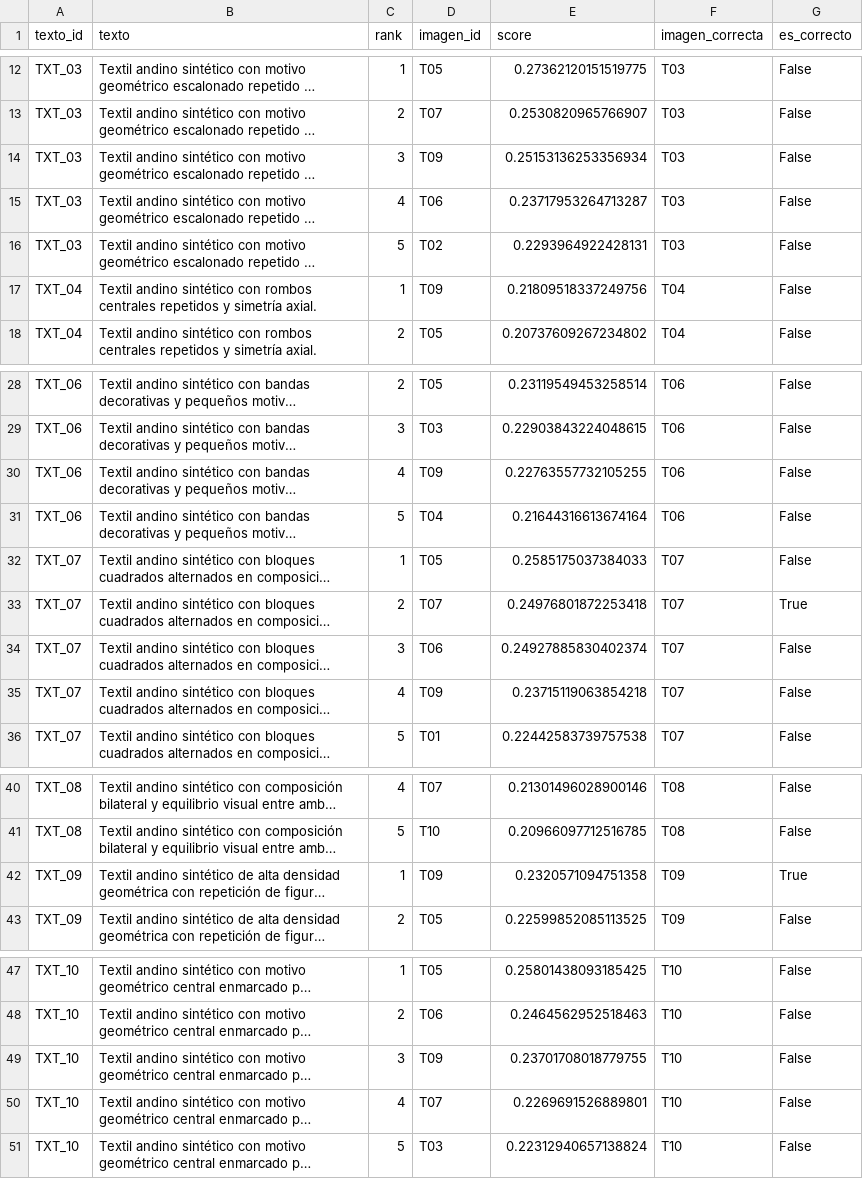
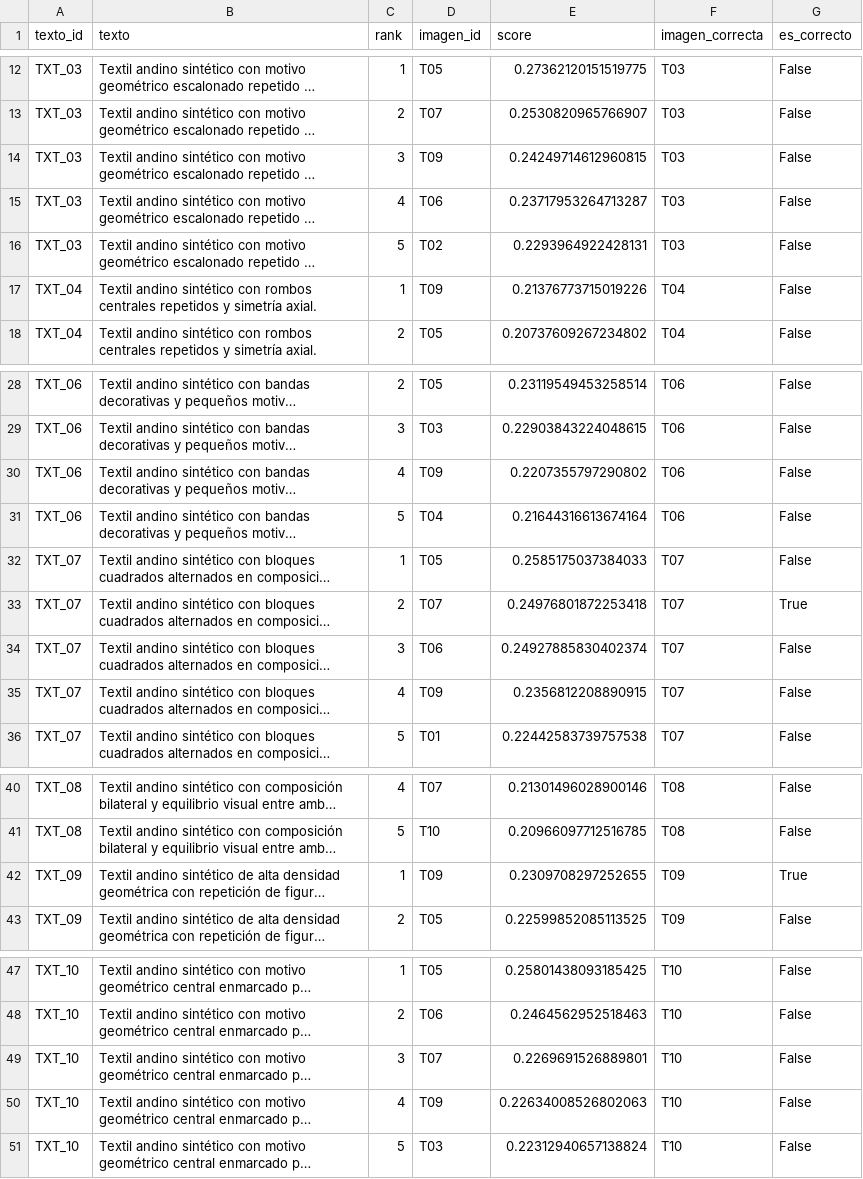
Before and after one commit to hsancheza90-art/mcc225-albef-textiles-andinos, a CSV file: results/text_to_image_rankings_top5.csv, drawn as a sheet; only a part is shown, gaps mark what is left out; long unchanged cells end in …; the diff names each change by its address in the sheet, - before the commit and + after, or states it on an @@ line.

```diff
--- a/results/text_to_image_rankings_top5.csv
+++ b/results/text_to_image_rankings_top5.csv
-E14 (score): 0.25153136253356934
+E14 (score): 0.24249714612960815
-E17 (score): 0.21809518337249756
+E17 (score): 0.21376773715019226
-E30 (score): 0.22763557732105255
+E30 (score): 0.2207355797290802
-E35 (score): 0.23715119063854218
+E35 (score): 0.2356812208890915
-E42 (score): 0.2320571094751358
+E42 (score): 0.2309708297252655
-D49 (imagen_id): T09
+D49 (imagen_id): T07
-E49 (score): 0.23701708018779755
+E49 (score): 0.2269691526889801
-D50 (imagen_id): T07
+D50 (imagen_id): T09
-E50 (score): 0.2269691526889801
+E50 (score): 0.22634008526802063
```
Also changed, not shown: results/error_analysis_image_to_text.csv, results/hard_negatives_image_to_text_top3.csv, 16 other files.
